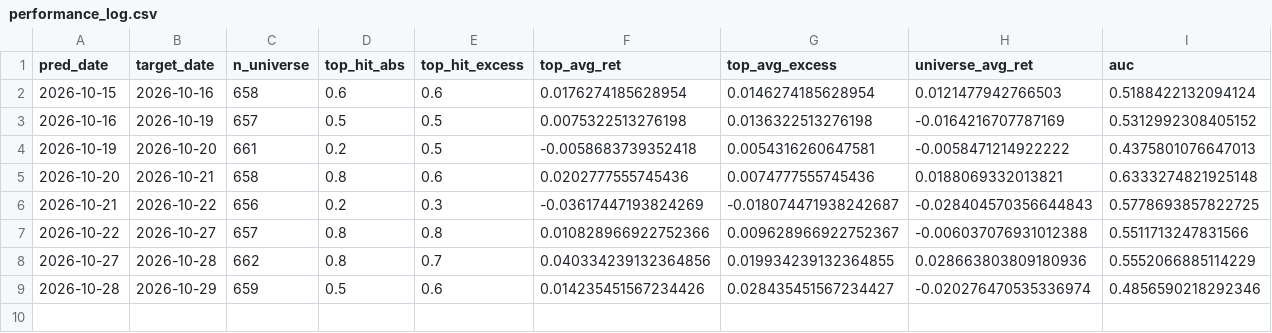
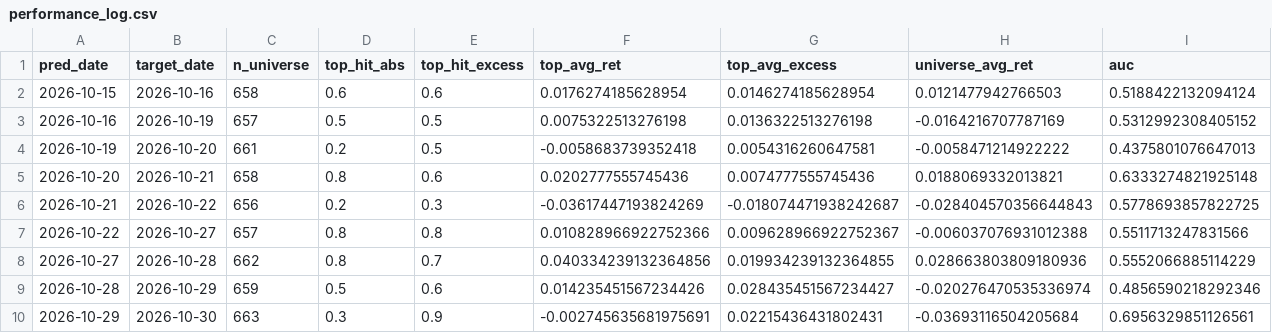
Before and after one commit to ayewin-ai/tw-quant, a CSV file: reports/performance_log.csv, drawn as a sheet; only a part is shown; rows hold the shown columns only; the diff names each change by its address in the sheet, - before the commit and + after, or states it on an @@ line.

```diff
--- a/reports/performance_log.csv
+++ b/reports/performance_log.csv
+row 10: 2026-10-29 | 2026-10-30 | 663 | 0.3 | 0.9 | -0.002745635681975691 | 0.02215436431802431 | -0.03693116504205684 | 0.6956329851126561
```
Also changed, not shown: reports/archive/daily_summary.csv, reports/performance_log_preopen.csv, 33 other files.
